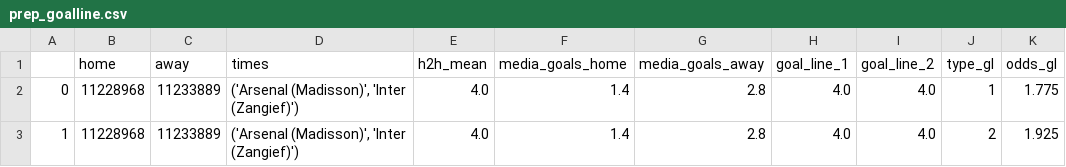
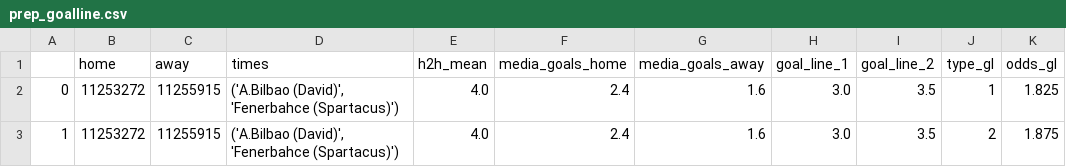
Before and after one commit to solovee/ProjBotAposta, a CSV file: prep_goalline.csv, drawn as a sheet.

```diff
--- a/prep_goalline.csv
+++ b/prep_goalline.csv
@@ -1,3 +1,3 @@
 ,home,away,times,h2h_mean,media_goals_home,media_goals_away,goal_line_1,goal_line_2,type_gl,odds_gl
-0,11228968,11233889,"('Arsenal (Madisson)', 'Inter (Zangief)')",4.0,1.4,2.8,4.0,4.0,1,1.775
-1,11228968,11233889,"('Arsenal (Madisson)', 'Inter (Zangief)')",4.0,1.4,2.8,4.0,4.0,2,1.925
+0,11253272,11255915,"('A.Bilbao (David)', 'Fenerbahce (Spartacus)')",4.0,2.4,1.6,3.0,3.5,1,1.825
+1,11253272,11255915,"('A.Bilbao (David)', 'Fenerbahce (Spartacus)')",4.0,2.4,1.6,3.0,3.5,2,1.875
```
Also changed, not shown: df_que_chega_pra_preProcessGeneral_X.csv, 7 other files.
